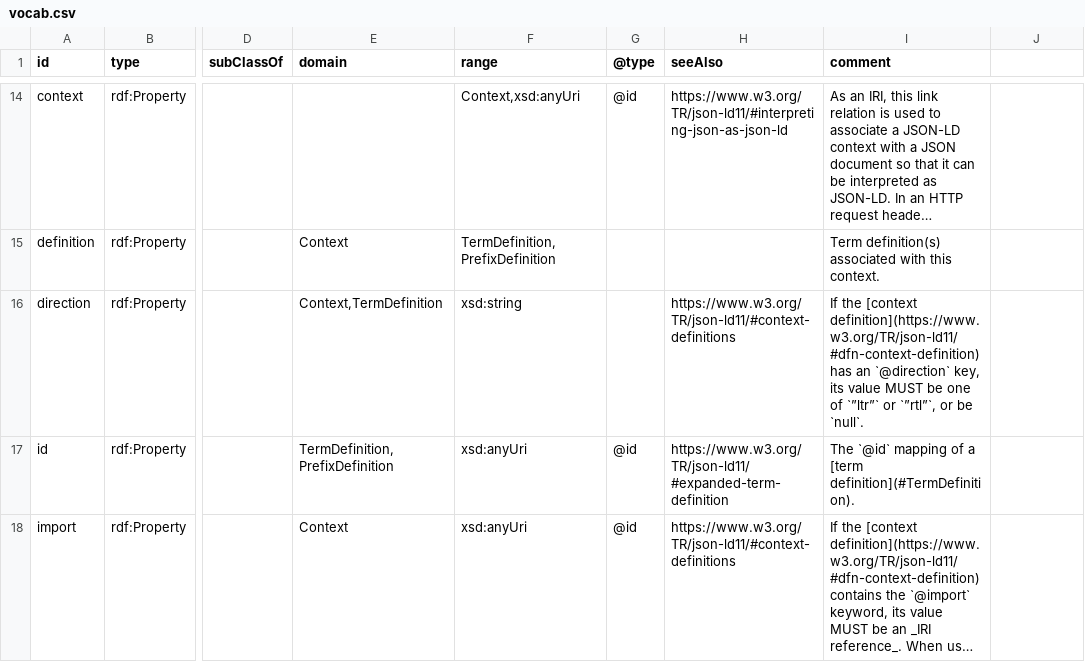
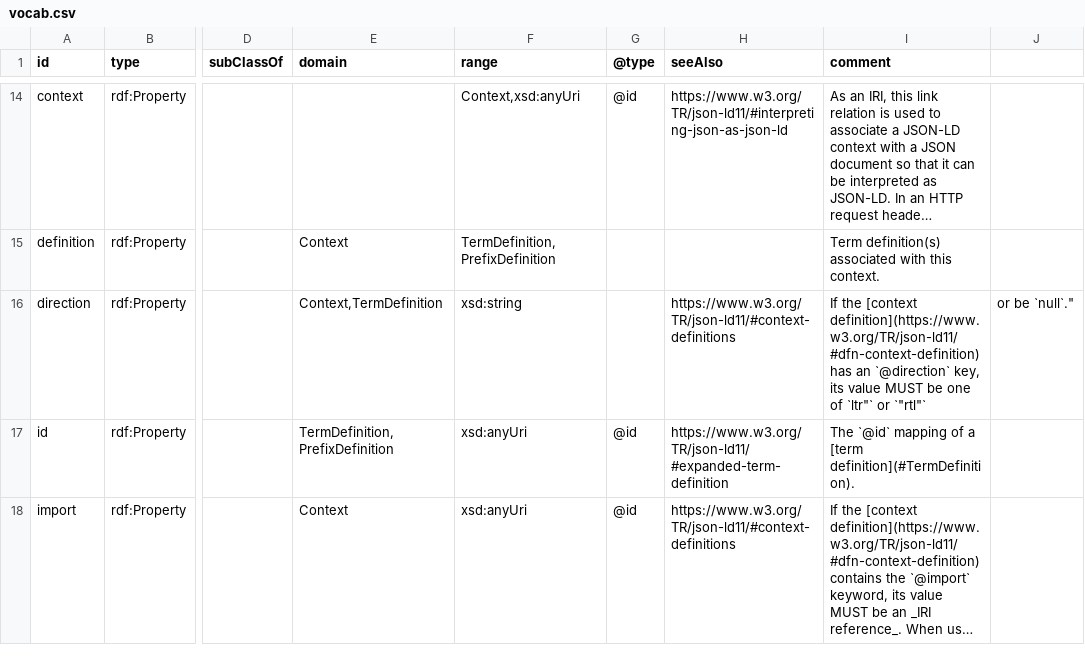
Before and after one commit to w3c/json-ld-wg, a CSV file: ns/vocab.csv, drawn as a sheet; only a part is shown, gaps mark what is left out; long unchanged cells end in …; the diff names each change by its address in the sheet, - before the commit and + after, or states it on an @@ line.

Commit message:
Fix odd quote characters.
Co-Authored-By: David I. Lehn <dil@lehn.org>

```diff
--- a/ns/vocab.csv
+++ b/ns/vocab.csv
-I16 (comment): …one of `”ltr”` or `”rtl”`, or be `null`.
+I16 (comment): …one of `ltr"` or `"rtl"`
-J16: (empty)
+J16: or be `null`."
```
